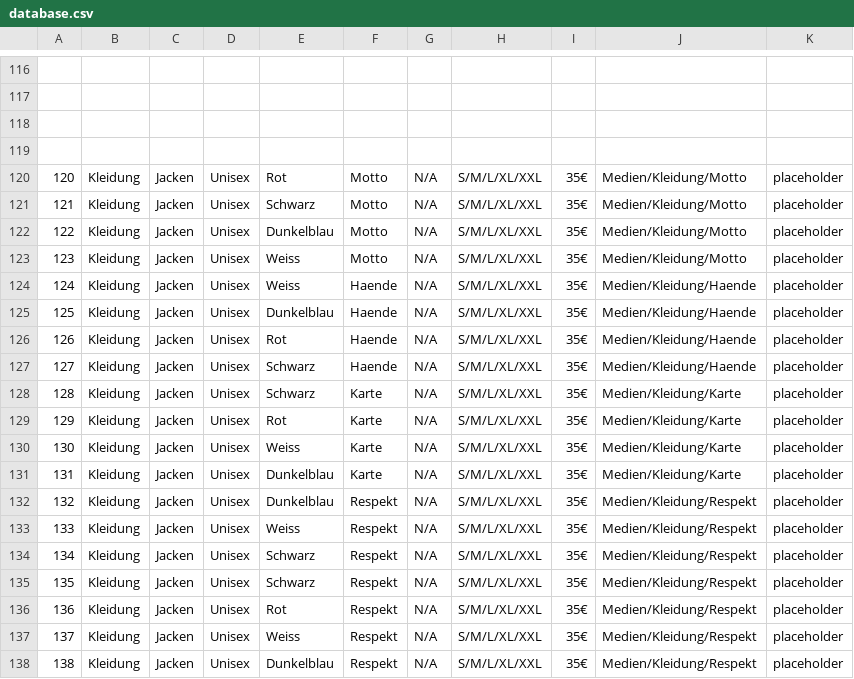
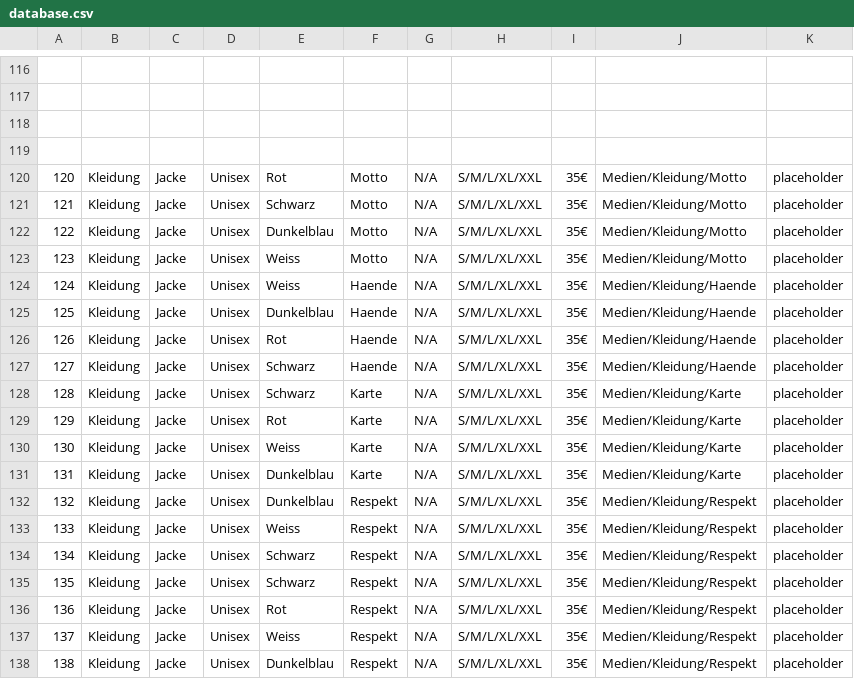
Before and after one commit to PaulusMaulusIII/SF-Bernieware, a CSV file: database.csv, drawn as a sheet; only a part is shown, gaps mark what is left out.

```diff
--- a/database.csv
+++ b/database.csv
@@ -119,20 +119,20 @@
 ,,,,,,,,,,
-120,Kleidung,Jacken,Unisex,Rot,Motto,N/A,S/M/L/XL/XXL,35€,Medien/Kleidung/Motto,placeholder
-121,Kleidung,Jacken,Unisex,Schwarz,Motto,N/A,S/M/L/XL/XXL,35€,Medien/Kleidung/Motto,placeholder
-122,Kleidung,Jacken,Unisex,Dunkelblau,Motto,N/A,S/M/L/XL/XXL,35€,Medien/Kleidung/Motto,placeholder
-123,Kleidung,Jacken,Unisex,Weiss,Motto,N/A,S/M/L/XL/XXL,35€,Medien/Kleidung/Motto,placeholder
-124,Kleidung,Jacken,Unisex,Weiss,Haende,N/A,S/M/L/XL/XXL,35€,Medien/Kleidung/Haende,placeholder
-125,Kleidung,Jacken,Unisex,Dunkelblau,Haende,N/A,S/M/L/XL/XXL,35€,Medien/Kleidung/Haende,placeholder
-126,Kleidung,Jacken,Unisex,Rot,Haende,N/A,S/M/L/XL/XXL,35€,Medien/Kleidung/Haende,placeholder
-127,Kleidung,Jacken,Unisex,Schwarz,Haende,N/A,S/M/L/XL/XXL,35€,Medien/Kleidung/Haende,placeholder
-128,Kleidung,Jacken,Unisex,Schwarz,Karte,N/A,S/M/L/XL/XXL,35€,Medien/Kleidung/Karte,placeholder
-129,Kleidung,Jacken,Unisex,Rot,Karte,N/A,S/M/L/XL/XXL,35€,Medien/Kleidung/Karte,placeholder
-130,Kleidung,Jacken,Unisex,Weiss,Karte,N/A,S/M/L/XL/XXL,35€,Medien/Kleidung/Karte,placeholder
-131,Kleidung,Jacken,Unisex,Dunkelblau,Karte,N/A,S/M/L/XL/XXL,35€,Medien/Kleidung/Karte,placeholder
-132,Kleidung,Jacken,Unisex,Dunkelblau,Respekt,N/A,S/M/L/XL/XXL,35€,Medien/Kleidung/Respekt,placeholder
-133,Kleidung,Jacken,Unisex,Weiss,Respekt,N/A,S/M/L/XL/XXL,35€,Medien/Kleidung/Respekt,placeholder
-134,Kleidung,Jacken,Unisex,Schwarz,Respekt,N/A,S/M/L/XL/XXL,35€,Medien/Kleidung/Respekt,placeholder
-135,Kleidung,Jacken,Unisex,Schwarz,Respekt,N/A,S/M/L/XL/XXL,35€,Medien/Kleidung/Respekt,placeholder
-136,Kleidung,Jacken,Unisex,Rot,Respekt,N/A,S/M/L/XL/XXL,35€,Medien/Kleidung/Respekt,placeholder
-137,Kleidung,Jacken,Unisex,Weiss,Respekt,N/A,S/M/L/XL/XXL,35€,Medien/Kleidung/Respekt,placeholder
-138,Kleidung,Jacken,Unisex,Dunkelblau,Respekt,N/A,S/M/L/XL/XXL,35€,Medien/Kleidung/Respekt,placeholder
+120,Kleidung,Jacke,Unisex,Rot,Motto,N/A,S/M/L/XL/XXL,35€,Medien/Kleidung/Motto,placeholder
+121,Kleidung,Jacke,Unisex,Schwarz,Motto,N/A,S/M/L/XL/XXL,35€,Medien/Kleidung/Motto,placeholder
+122,Kleidung,Jacke,Unisex,Dunkelblau,Motto,N/A,S/M/L/XL/XXL,35€,Medien/Kleidung/Motto,placeholder
+123,Kleidung,Jacke,Unisex,Weiss,Motto,N/A,S/M/L/XL/XXL,35€,Medien/Kleidung/Motto,placeholder
+124,Kleidung,Jacke,Unisex,Weiss,Haende,N/A,S/M/L/XL/XXL,35€,Medien/Kleidung/Haende,placeholder
+125,Kleidung,Jacke,Unisex,Dunkelblau,Haende,N/A,S/M/L/XL/XXL,35€,Medien/Kleidung/Haende,placeholder
+126,Kleidung,Jacke,Unisex,Rot,Haende,N/A,S/M/L/XL/XXL,35€,Medien/Kleidung/Haende,placeholder
+127,Kleidung,Jacke,Unisex,Schwarz,Haende,N/A,S/M/L/XL/XXL,35€,Medien/Kleidung/Haende,placeholder
+128,Kleidung,Jacke,Unisex,Schwarz,Karte,N/A,S/M/L/XL/XXL,35€,Medien/Kleidung/Karte,placeholder
+129,Kleidung,Jacke,Unisex,Rot,Karte,N/A,S/M/L/XL/XXL,35€,Medien/Kleidung/Karte,placeholder
+130,Kleidung,Jacke,Unisex,Weiss,Karte,N/A,S/M/L/XL/XXL,35€,Medien/Kleidung/Karte,placeholder
+131,Kleidung,Jacke,Unisex,Dunkelblau,Karte,N/A,S/M/L/XL/XXL,35€,Medien/Kleidung/Karte,placeholder
+132,Kleidung,Jacke,Unisex,Dunkelblau,Respekt,N/A,S/M/L/XL/XXL,35€,Medien/Kleidung/Respekt,placeholder
+133,Kleidung,Jacke,Unisex,Weiss,Respekt,N/A,S/M/L/XL/XXL,35€,Medien/Kleidung/Respekt,placeholder
+134,Kleidung,Jacke,Unisex,Schwarz,Respekt,N/A,S/M/L/XL/XXL,35€,Medien/Kleidung/Respekt,placeholder
+135,Kleidung,Jacke,Unisex,Schwarz,Respekt,N/A,S/M/L/XL/XXL,35€,Medien/Kleidung/Respekt,placeholder
+136,Kleidung,Jacke,Unisex,Rot,Respekt,N/A,S/M/L/XL/XXL,35€,Medien/Kleidung/Respekt,placeholder
+137,Kleidung,Jacke,Unisex,Weiss,Respekt,N/A,S/M/L/XL/XXL,35€,Medien/Kleidung/Respekt,placeholder
+138,Kleidung,Jacke,Unisex,Dunkelblau,Respekt,N/A,S/M/L/XL/XXL,35€,Medien/Kleidung/Respekt,placeholder
```
Also changed, not shown: 2 other files.
